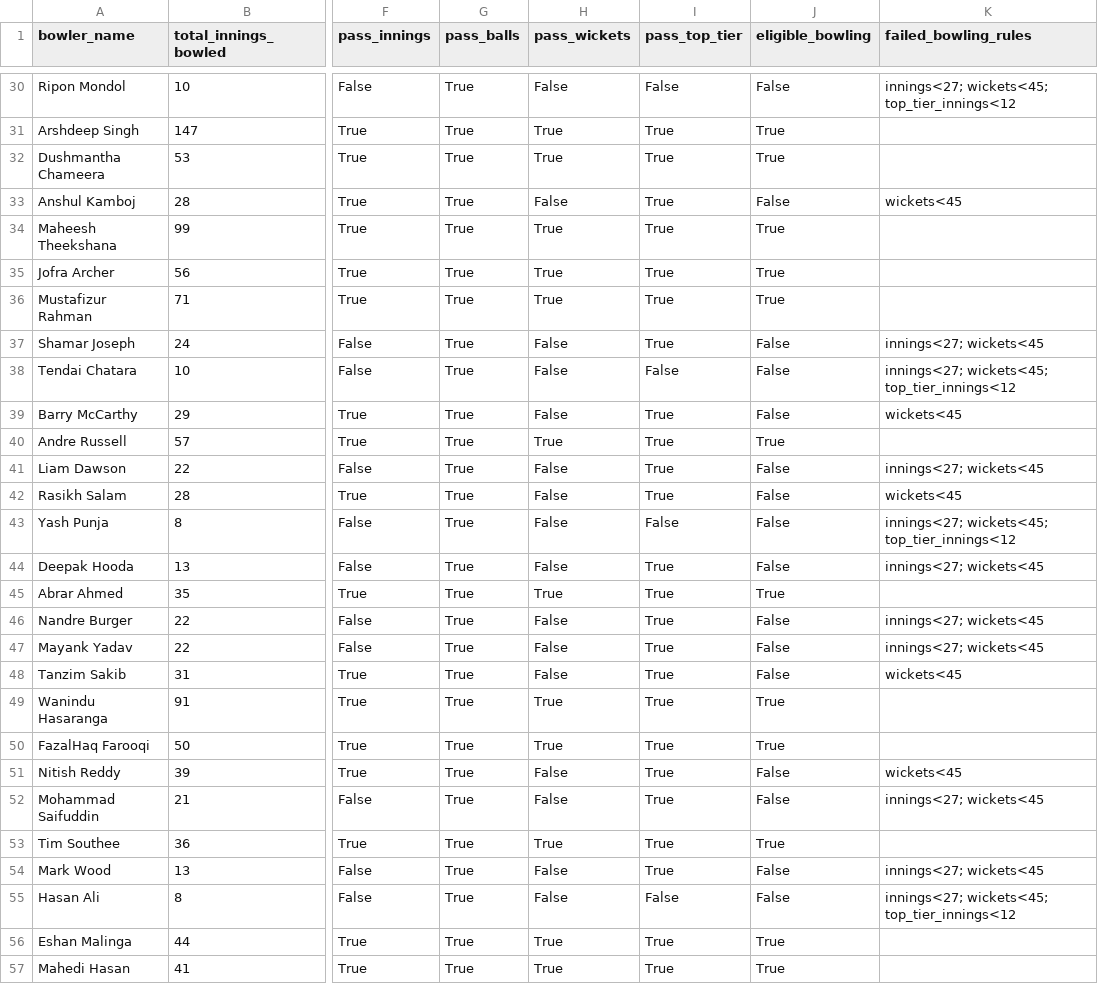
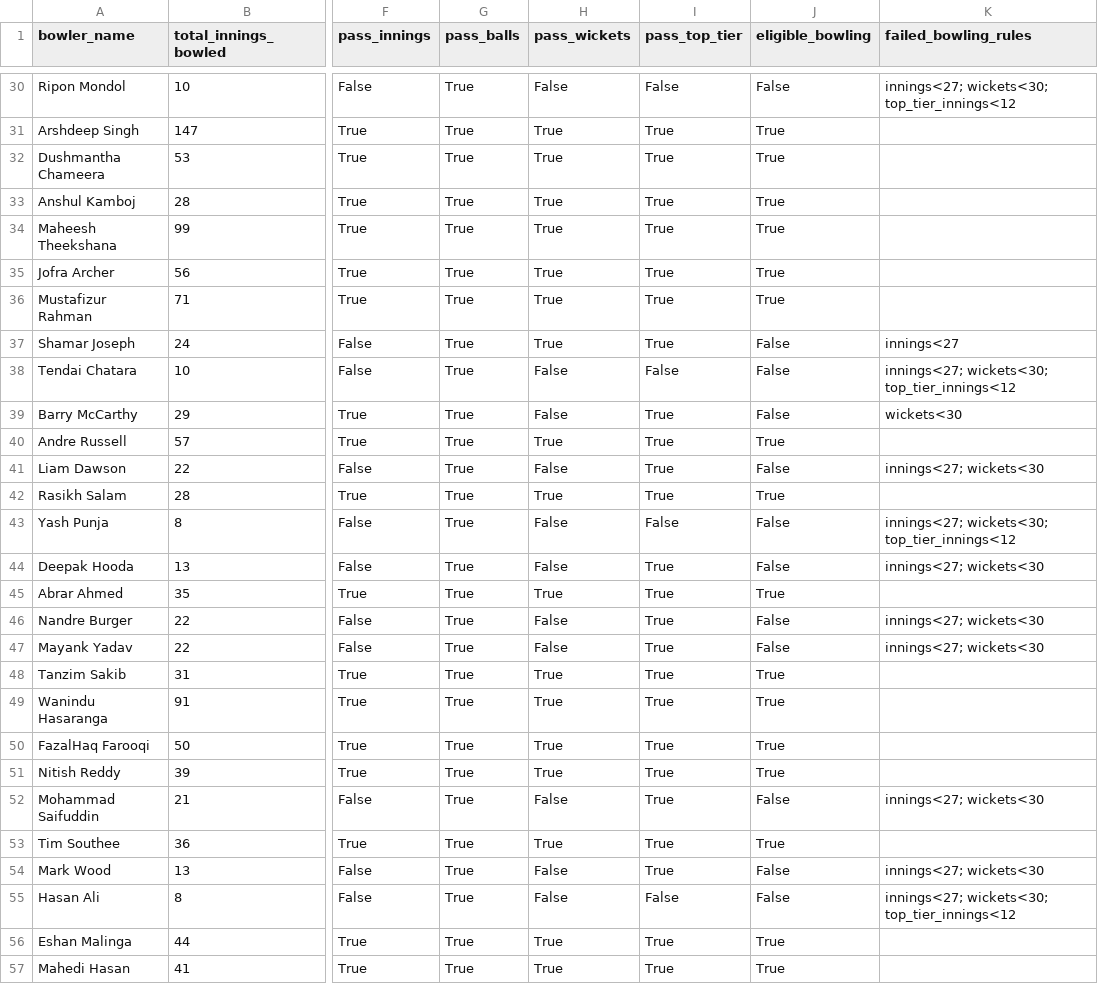
Before and after one commit to sreeyanskurup288/sreeyans_SupeRR, a CSV file: outputs/post_retention/bowling_eligibility_audit.csv, drawn as a sheet; only a part is shown, gaps mark what is left out; the diff covers the shown part only; the diff names each change by its address in the sheet, - before the commit and + after, or states it on an @@ line.

```diff
--- a/outputs/post_retention/bowling_eligibility_audit.csv
+++ b/outputs/post_retention/bowling_eligibility_audit.csv
-K30 (failed_bowling_rules): innings<27; wickets<45; top_tier_innings<12
+K30 (failed_bowling_rules): innings<27; wickets<30; top_tier_innings<12
-H33 (pass_wickets): False
+H33 (pass_wickets): True
-J33 (eligible_bowling): False
+J33 (eligible_bowling): True
-K33 (failed_bowling_rules): wickets<45
+K33 (failed_bowling_rules): (empty)
-H37 (pass_wickets): False
+H37 (pass_wickets): True
-K37 (failed_bowling_rules): innings<27; wickets<45
+K37 (failed_bowling_rules): innings<27
-K38 (failed_bowling_rules): innings<27; wickets<45; top_tier_innings<12
+K38 (failed_bowling_rules): innings<27; wickets<30; top_tier_innings<12
-K39 (failed_bowling_rules): wickets<45
+K39 (failed_bowling_rules): wickets<30
-K41 (failed_bowling_rules): innings<27; wickets<45
+K41 (failed_bowling_rules): innings<27; wickets<30
-H42 (pass_wickets): False
+H42 (pass_wickets): True
-J42 (eligible_bowling): False
+J42 (eligible_bowling): True
-K42 (failed_bowling_rules): wickets<45
+K42 (failed_bowling_rules): (empty)
-K43 (failed_bowling_rules): innings<27; wickets<45; top_tier_innings<12
+K43 (failed_bowling_rules): innings<27; wickets<30; top_tier_innings<12
-K44 (failed_bowling_rules): innings<27; wickets<45
+K44 (failed_bowling_rules): innings<27; wickets<30
-K46:K47 (failed_bowling_rules): innings<27; wickets<45
+K46:K47 (failed_bowling_rules): innings<27; wickets<30
-H48 (pass_wickets): False
+H48 (pass_wickets): True
-J48 (eligible_bowling): False
+J48 (eligible_bowling): True
-K48 (failed_bowling_rules): wickets<45
+K48 (failed_bowling_rules): (empty)
-H51 (pass_wickets): False
+H51 (pass_wickets): True
-J51 (eligible_bowling): False
+J51 (eligible_bowling): True
-K51 (failed_bowling_rules): wickets<45
+K51 (failed_bowling_rules): (empty)
-K52 (failed_bowling_rules): innings<27; wickets<45
+K52 (failed_bowling_rules): innings<27; wickets<30
-K54 (failed_bowling_rules): innings<27; wickets<45
+K54 (failed_bowling_rules): innings<27; wickets<30
-K55 (failed_bowling_rules): innings<27; wickets<45; top_tier_innings<12
+K55 (failed_bowling_rules): innings<27; wickets<30; top_tier_innings<12
```
Also changed, not shown: 108 edited cells elsewhere in this file, outputs/post_retention/batting_eligibility_audit.csv, outputs/post_retention/post_retention_bowling_ppi.csv, 6 other files.
